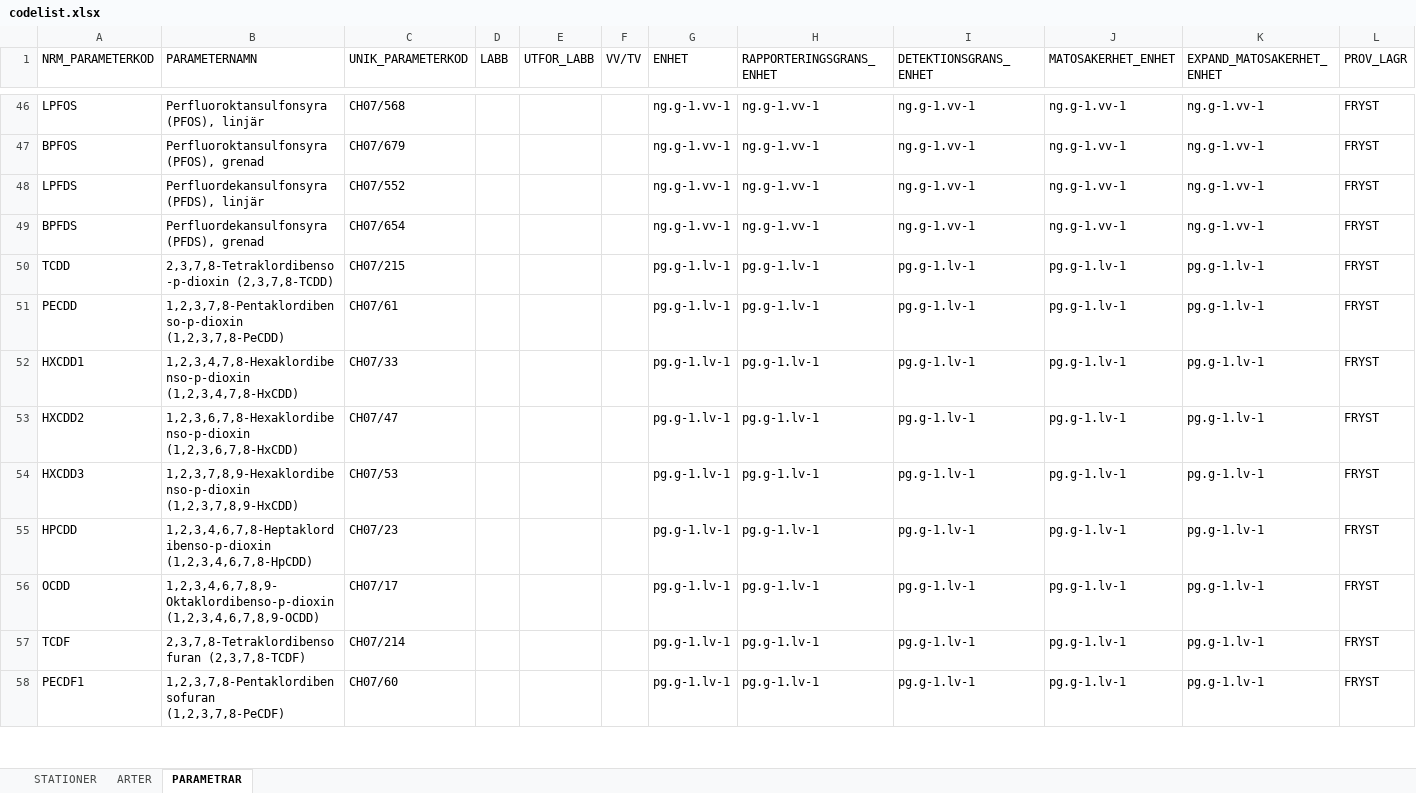
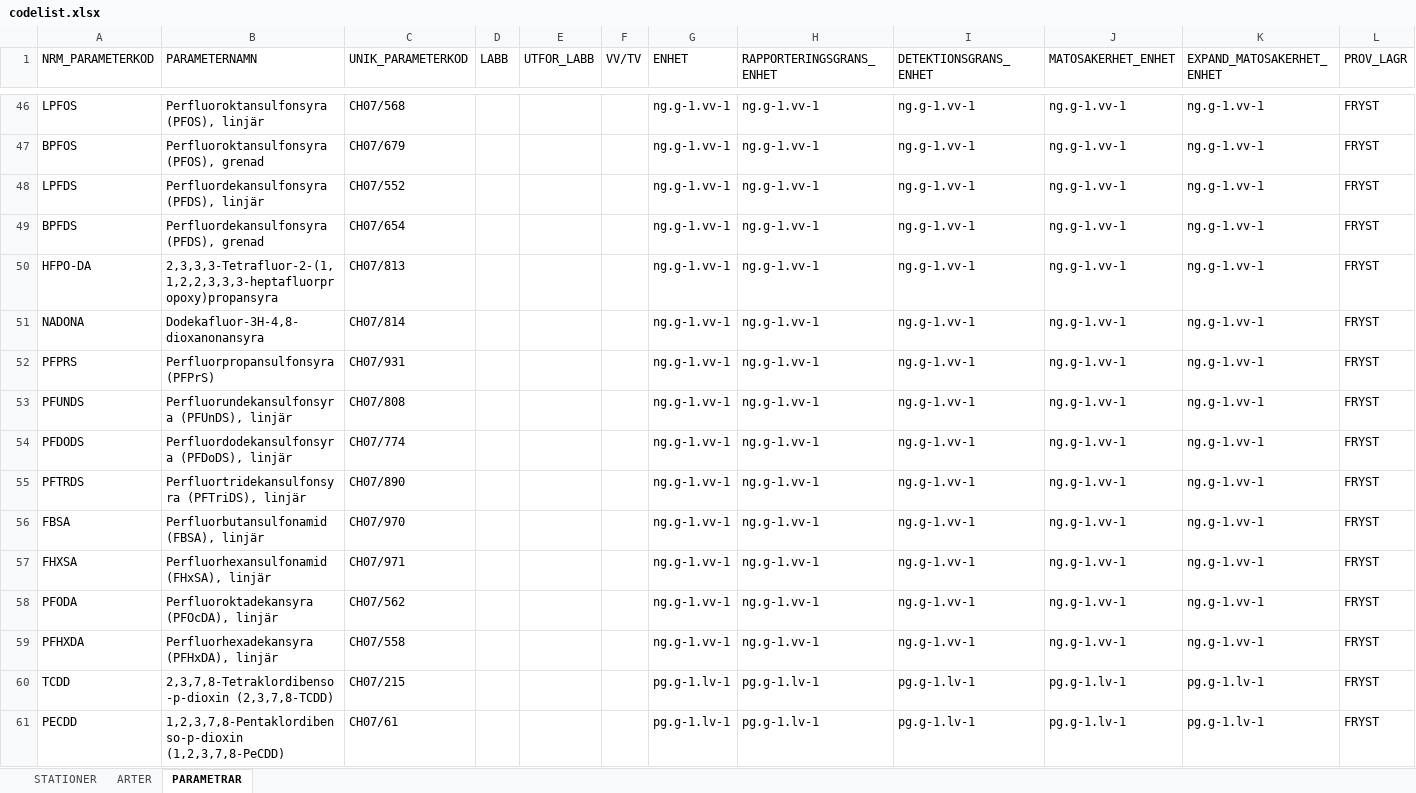
Before and after one commit to NRM-MOC/MoCiS2, an Excel workbook: inst/extdata/codelist.xlsx, sheet PARAMETRAR, drawn as a sheet; only a part is shown, gaps mark what is left out; the shorter side is filled out with more unchanged rows; values as stored, in another font and other column widths than the file's, no borders; rows hold the shown columns only; the diff names each change by its address in the sheet, - before the commit and + after, or states it on an @@ line.

Commit message:
Adding new PFAS codelist

```diff
--- a/inst/extdata/codelist.xlsx (sheet PARAMETRAR)
+++ b/inst/extdata/codelist.xlsx (sheet PARAMETRAR)
+row 50: HFPO-DA | 2,3,3,3-Tetrafluor-2-(1,1,2,2,3,3,3-heptafluorpropoxy)propansyra | CH07/813 |  |  |  | ng.g-1.vv-1 | ng.g-1.vv-1 | ng.g-1.vv-1 | ng.g-1.vv-1 | ng.g-1.vv-1 | FRYST
+row 51: NADONA | Dodekafluor-3H-4,8-dioxanonansyra | CH07/814 |  |  |  | ng.g-1.vv-1 | ng.g-1.vv-1 | ng.g-1.vv-1 | ng.g-1.vv-1 | ng.g-1.vv-1 | FRYST
+row 52: PFPRS | Perfluorpropansulfonsyra (PFPrS) | CH07/931 |  |  |  | ng.g-1.vv-1 | ng.g-1.vv-1 | ng.g-1.vv-1 | ng.g-1.vv-1 | ng.g-1.vv-1 | FRYST
+row 53: PFUNDS | Perfluorundekansulfonsyra (PFUnDS), linjär | CH07/808 |  |  |  | ng.g-1.vv-1 | ng.g-1.vv-1 | ng.g-1.vv-1 | ng.g-1.vv-1 | ng.g-1.vv-1 | FRYST
+row 54: PFDODS | Perfluordodekansulfonsyra (PFDoDS), linjär | CH07/774 |  |  |  | ng.g-1.vv-1 | ng.g-1.vv-1 | ng.g-1.vv-1 | ng.g-1.vv-1 | ng.g-1.vv-1 | FRYST
+row 55: PFTRDS | Perfluortridekansulfonsyra (PFTriDS), linjär | CH07/890 |  |  |  | ng.g-1.vv-1 | ng.g-1.vv-1 | ng.g-1.vv-1 | ng.g-1.vv-1 | ng.g-1.vv-1 | FRYST
+row 56: FBSA | Perfluorbutansulfonamid (FBSA), linjär | CH07/970 |  |  |  | ng.g-1.vv-1 | ng.g-1.vv-1 | ng.g-1.vv-1 | ng.g-1.vv-1 | ng.g-1.vv-1 | FRYST
+row 57: FHXSA | Perfluorhexansulfonamid (FHxSA), linjär | CH07/971 |  |  |  | ng.g-1.vv-1 | ng.g-1.vv-1 | ng.g-1.vv-1 | ng.g-1.vv-1 | ng.g-1.vv-1 | FRYST
+row 58: PFODA | Perfluoroktadekansyra (PFOcDA), linjär | CH07/562 |  |  |  | ng.g-1.vv-1 | ng.g-1.vv-1 | ng.g-1.vv-1 | ng.g-1.vv-1 | ng.g-1.vv-1 | FRYST
+row 59: PFHXDA | Perfluorhexadekansyra (PFHxDA), linjär | CH07/558 |  |  |  | ng.g-1.vv-1 | ng.g-1.vv-1 | ng.g-1.vv-1 | ng.g-1.vv-1 | ng.g-1.vv-1 | FRYST
```
Also changed, not shown: 3 other files.
